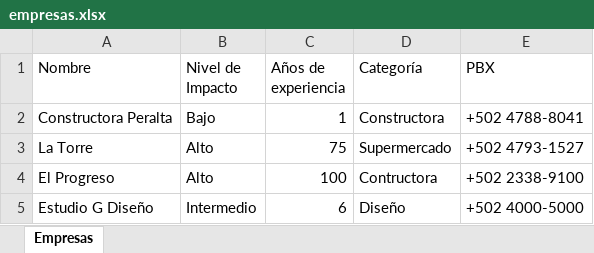
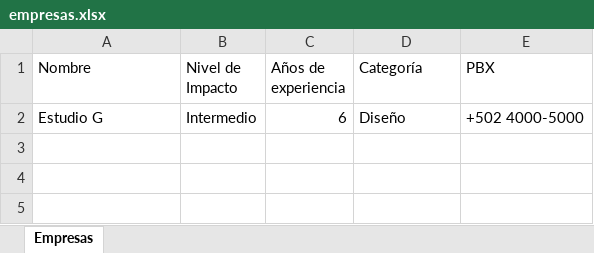
Before and after one commit to JonathanAlvarez1234/LAB3-COPEREX, an Excel workbook: src/reports/empresas.xlsx, sheet Empresas, drawn as a sheet; values as stored, in another font and other column widths than the file's, no borders; removed rows and columns are numbered as before the commit, all else as after; the diff names each change by its address in the sheet, - before the commit and + after, or states it on an @@ line.

```diff
--- a/src/reports/empresas.xlsx (sheet Empresas)
+++ b/src/reports/empresas.xlsx (sheet Empresas)
-row 2: Constructora Peralta | Bajo | 1 | Constructora | +502 4788-8041
-row 3: La Torre | Alto | 75 | Supermercado | +502 4793-1527
-row 4: El Progreso | Alto | 100 | Contructora | +502 2338-9100
-A2 (Nombre): Estudio G Diseño
+A2 (Nombre): Estudio G
```
Also changed, not shown: 1 other file.
